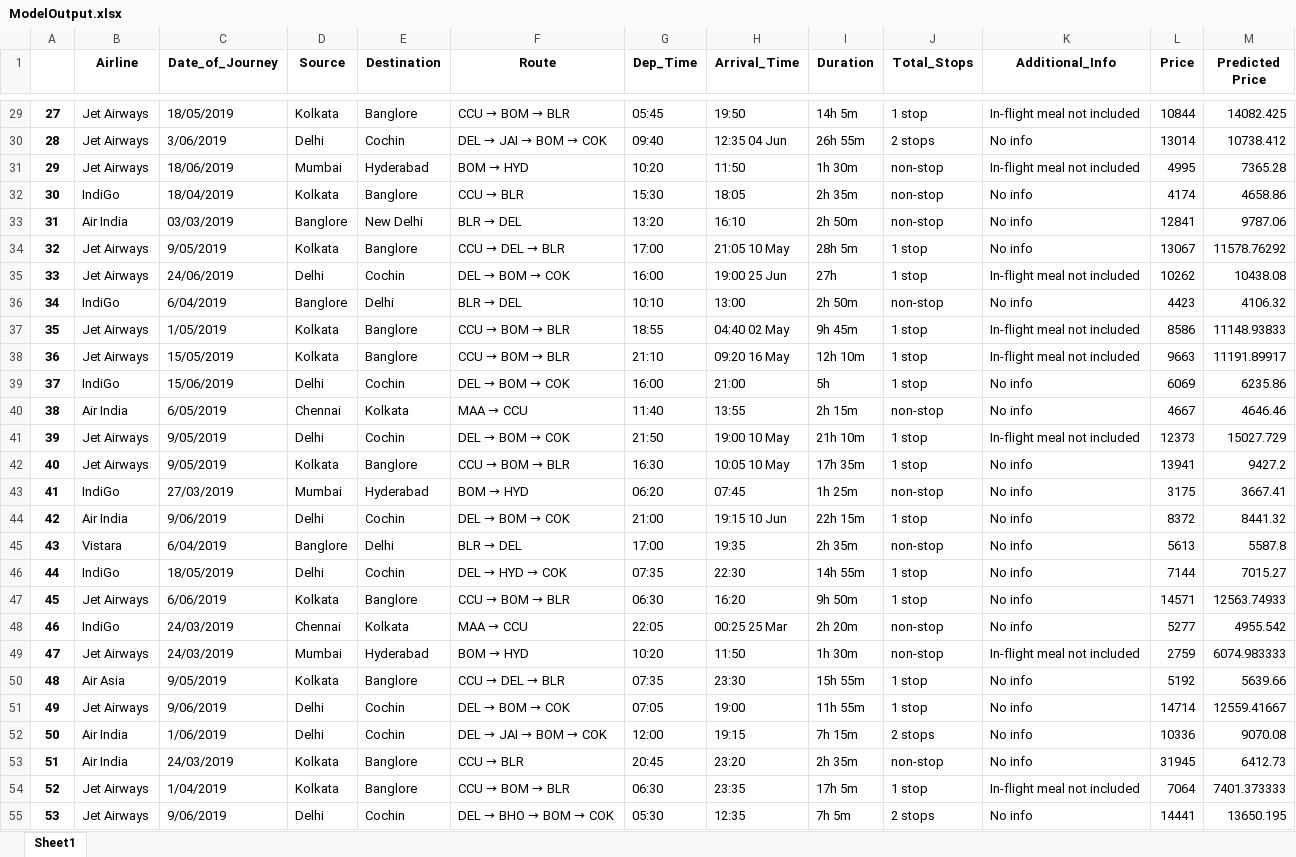
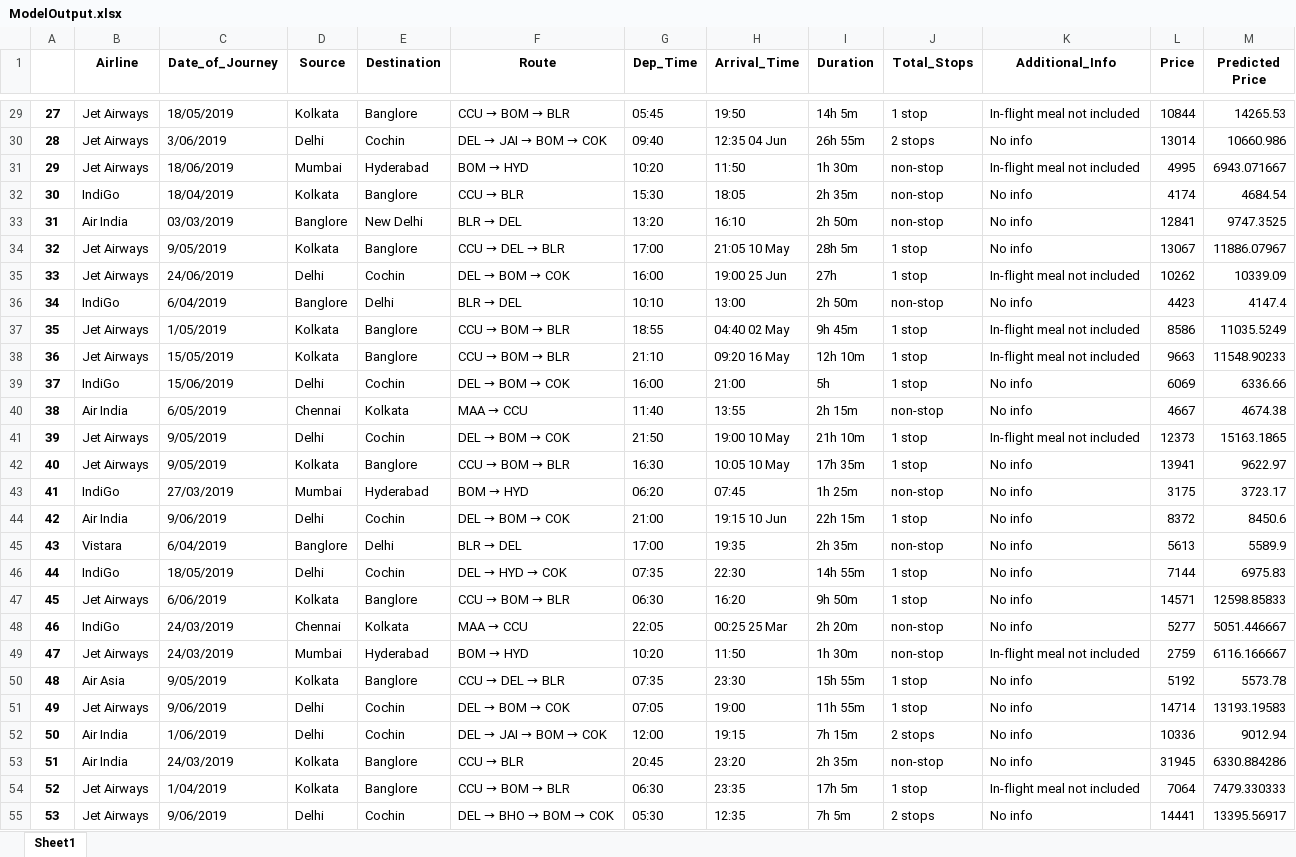
Before and after one commit to Krishna9616/Flight_fare_prediction, an Excel workbook: ModelOutput.xlsx, sheet Sheet1, drawn as a sheet; only a part is shown, gaps mark what is left out; values as stored, in another font and other column widths than the file's, no borders; the diff covers the shown part only; the diff names each change by its address in the sheet, - before the commit and + after, or states it on an @@ line.

```diff
--- a/ModelOutput.xlsx (sheet Sheet1)
+++ b/ModelOutput.xlsx (sheet Sheet1)
-M29 (Predicted Price): 14082.425
+M29 (Predicted Price): 14265.53
-M30 (Predicted Price): 10738.412
+M30 (Predicted Price): 10660.986
-M31 (Predicted Price): 7365.28
+M31 (Predicted Price): 6943.071667
-M32 (Predicted Price): 4658.86
+M32 (Predicted Price): 4684.54
-M33 (Predicted Price): 9787.06
+M33 (Predicted Price): 9747.3525
-M34 (Predicted Price): 11578.76292
+M34 (Predicted Price): 11886.07967
-M35 (Predicted Price): 10438.08
+M35 (Predicted Price): 10339.09
-M36 (Predicted Price): 4106.32
+M36 (Predicted Price): 4147.4
-M37 (Predicted Price): 11148.93833
+M37 (Predicted Price): 11035.5249
-M38 (Predicted Price): 11191.89917
+M38 (Predicted Price): 11548.90233
-M39 (Predicted Price): 6235.86
+M39 (Predicted Price): 6336.66
-M40 (Predicted Price): 4646.46
+M40 (Predicted Price): 4674.38
-M41 (Predicted Price): 15027.729
+M41 (Predicted Price): 15163.1865
-M42 (Predicted Price): 9427.2
+M42 (Predicted Price): 9622.97
-M43 (Predicted Price): 3667.41
+M43 (Predicted Price): 3723.17
-M44 (Predicted Price): 8441.32
+M44 (Predicted Price): 8450.6
-M45 (Predicted Price): 5587.8
+M45 (Predicted Price): 5589.9
-M46 (Predicted Price): 7015.27
+M46 (Predicted Price): 6975.83
-M47 (Predicted Price): 12563.74933
+M47 (Predicted Price): 12598.85833
-M48 (Predicted Price): 4955.542
+M48 (Predicted Price): 5051.446667
-M49 (Predicted Price): 6074.983333
+M49 (Predicted Price): 6116.166667
-M50 (Predicted Price): 5639.66
+M50 (Predicted Price): 5573.78
-M51 (Predicted Price): 12559.41667
+M51 (Predicted Price): 13193.19583
-M52 (Predicted Price): 9070.08
+M52 (Predicted Price): 9012.94
-M53 (Predicted Price): 6412.73
+M53 (Predicted Price): 6330.884286
-M54 (Predicted Price): 7401.373333
+M54 (Predicted Price): 7479.330333
-M55 (Predicted Price): 13650.195
+M55 (Predicted Price): 13395.56917
```
Also changed, not shown: 648 edited cells elsewhere in this sheet, 7 other files.
